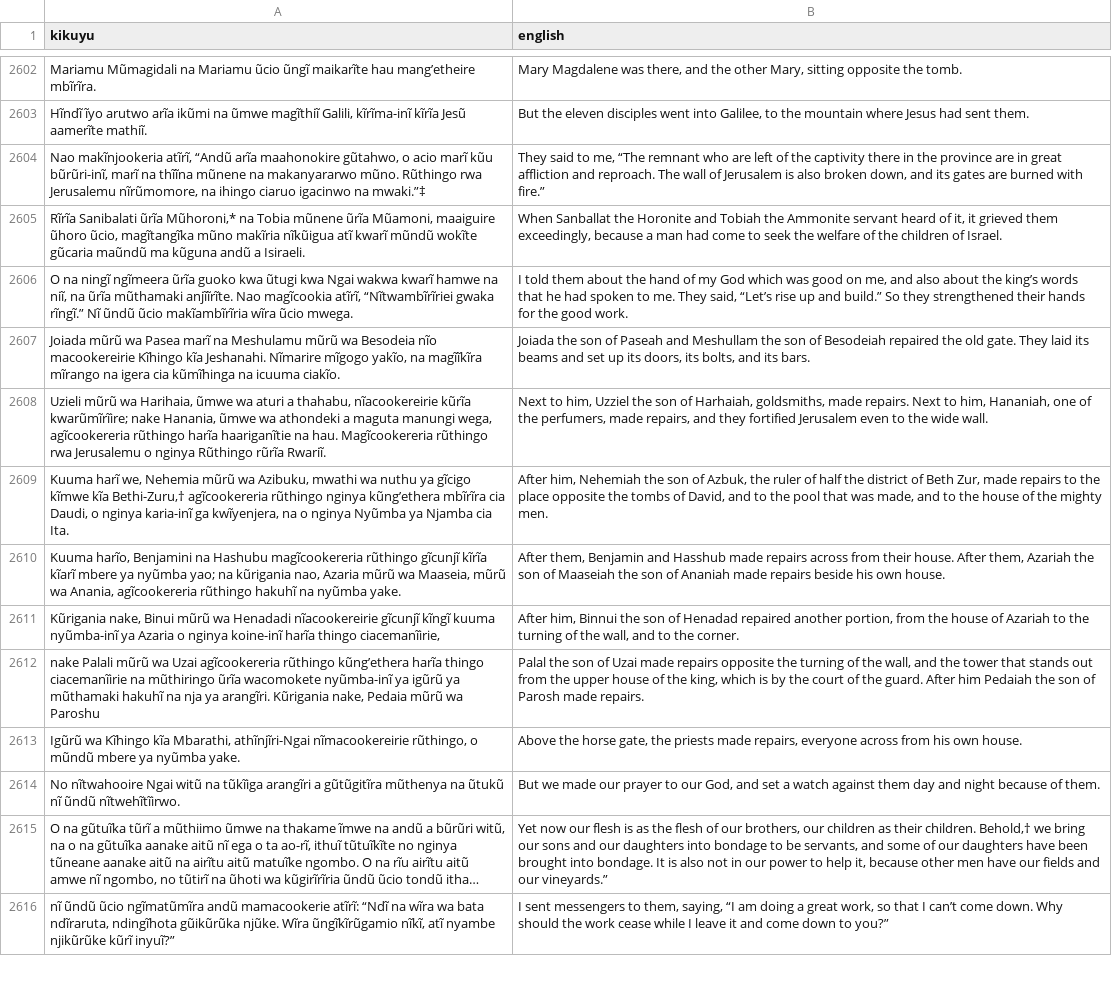
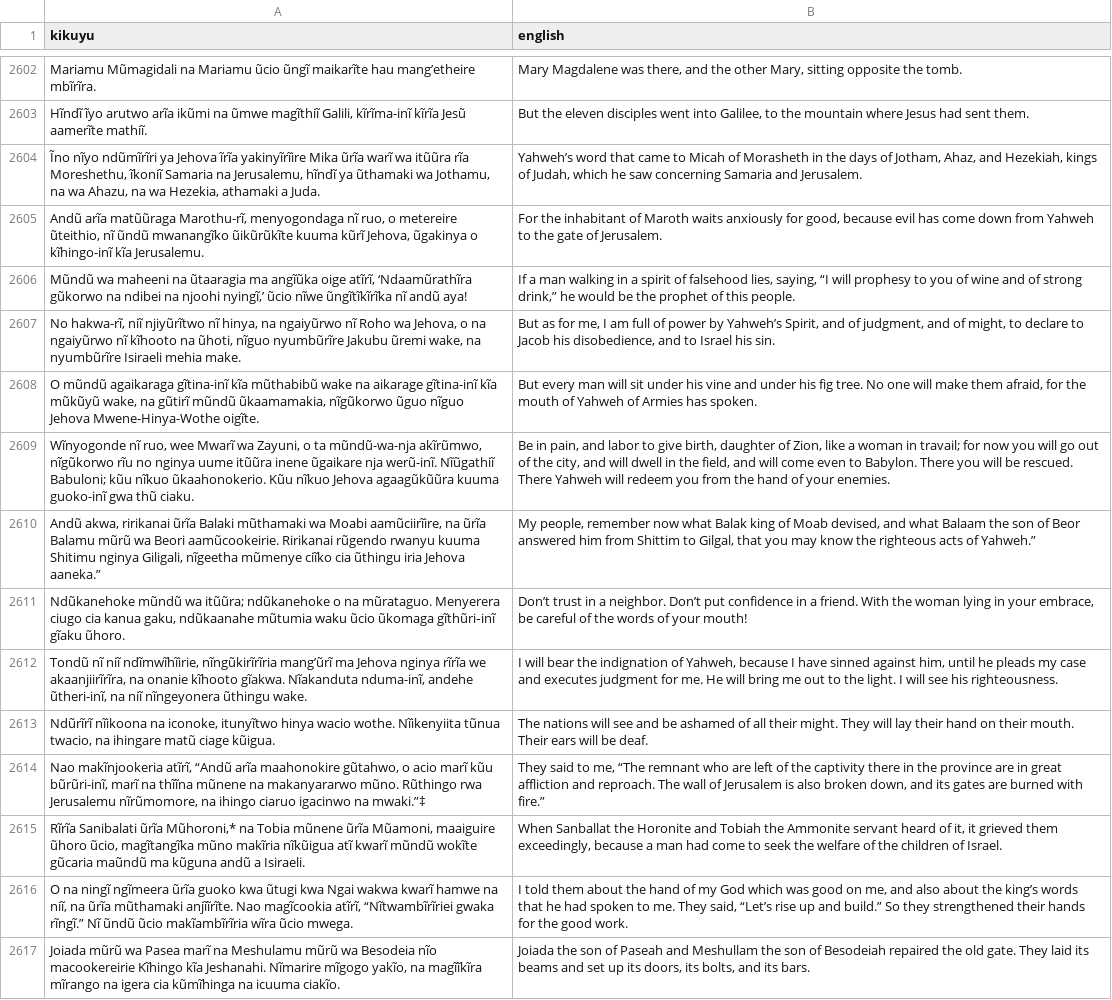
Before and after one commit to Garnet-Owl/taura-2.0, a TSV file: data/splits/val.tsv, drawn as a sheet; only a part is shown, gaps mark what is left out; the shorter side is filled out with more unchanged rows; long unchanged cells end in ….

```diff
--- a/data/splits/val.tsv
+++ b/data/splits/val.tsv
@@ -2603,2 +2603,12 @@ Mariamu Mũmagidali na Mariamu ũcio ũngĩ maikarĩte hau mangʼetheire mbĩrĩ
 Hĩndĩ ĩyo arutwo arĩa ikũmi na ũmwe magĩthiĩ Galili, kĩrĩma-inĩ kĩrĩa Jesũ aamerĩte mathiĩ.	But the eleven disciples went into Galilee, to the mountain where Jesus had sent them.
+Ĩno nĩyo ndũmĩrĩri ya Jehova ĩrĩa yakinyĩrĩire Mika ũrĩa warĩ wa itũũra rĩa Moreshethu, ĩkoniĩ Samaria na Jerusalemu, hĩndĩ ya ũthamaki wa Jothamu, na wa Ahazu, na wa Hezekia, athamaki a Juda.	Yahweh’s word that came to Micah of Morasheth in the days of Jotham, Ahaz, and Hezekiah, kings of Judah, which he saw concerning Samaria and Jerusalem.
+Andũ arĩa matũũraga Marothu-rĩ, menyogondaga nĩ ruo, o metereire ũteithio, nĩ ũndũ mwanangĩko ũikũrũkĩte kuuma kũrĩ Jehova, ũgakinya o kĩhingo-inĩ kĩa Jerusalemu.	For the inhabitant of Maroth waits anxiously for good, because evil has come down from Yahweh to the gate of Jerusalem.
+Mũndũ wa maheeni na ũtaaragia ma angĩũka oige atĩrĩ, ‘Ndaamũrathĩra gũkorwo na ndibei na njoohi nyingĩ,’ ũcio nĩwe ũngĩtĩkĩrĩka nĩ andũ aya!	If a man walking in a spirit of falsehood lies, saying, “I will prophesy to you of wine and of strong drink,” he would be the prophet of this people.
+No hakwa-rĩ, niĩ njiyũrĩtwo nĩ hinya, na ngaiyũrwo nĩ Roho wa Jehova, o na ngaiyũrwo nĩ kĩhooto na ũhoti, nĩguo nyumbũrĩre Jakubu ũremi wake, na nyumbũrĩre Isiraeli mehia make.	But as for me, I am full of power by Yahweh’s Spirit, and of judgment, and of might, to declare to Jacob his disobedience, and to Israel his sin.
+O mũndũ agaikaraga gĩtina-inĩ kĩa mũthabibũ wake na aikarage gĩtina-inĩ kĩa mũkũyũ wake, na gũtirĩ mũndũ ũkaamamakia, nĩgũkorwo ũguo nĩguo Jehova Mwene-Hinya-Wothe oigĩte.	But every man will sit under his vine and under his fig tree. No one will make them afraid, for the mouth of Yahweh of Armies has spoken.
+Wĩnyogonde nĩ ruo, wee Mwarĩ wa Zayuni, o ta mũndũ-wa-nja akĩrũmwo, nĩgũkorwo rĩu no nginya uume itũũra inene ũgaikare nja werũ-inĩ. Nĩũgathiĩ Babuloni; kũu nĩkuo ũkaahonokerio. Kũu nĩkuo Jehova agaagũkũũra kuuma guoko-inĩ gwa thũ ciaku.	Be in pain, and labor to give birth, daughter of Zion, like a woman in travail; for now you will go out of the city, and will dwell in the field, and will come even to Babylon. There you will be rescued. There Yahweh will redeem you from the hand of your enemies.
+Andũ akwa, ririkanai ũrĩa Balaki mũthamaki wa Moabi aamũciirĩire, na ũrĩa Balamu mũrũ wa Beori aamũcookeirie. Ririkanai rũgendo rwanyu kuuma Shitimu nginya Giligali, nĩgeetha mũmenye ciĩko cia ũthingu iria Jehova aaneka.”	My people, remember now what Balak king of Moab devised, and what Balaam the son of Beor answered him from Shittim to Gilgal, that you may know the righteous acts of Yahweh.”
+Ndũkanehoke mũndũ wa itũũra; ndũkanehoke o na mũrataguo. Menyerera ciugo cia kanua gaku, ndũkaanahe mũtumia waku ũcio ũkomaga gĩthũri‑inĩ gĩaku ũhoro.	Don’t trust in a neighbor. Don’t put confidence in a friend. With the woman lying in your embrace, be careful of the words of your mouth!
+Tondũ nĩ niĩ ndĩmwĩhĩirie, nĩngũkirĩrĩria mangʼũrĩ ma Jehova nginya rĩrĩa we akaanjiirĩrĩra, na onanie kĩhooto gĩakwa. Nĩakanduta nduma-inĩ, andehe ũtheri-inĩ, na niĩ nĩngeyonera ũthingu wake.	I will bear the indignation of Yahweh, because I have sinned against him, until he pleads my case and executes judgment for me. He will bring me out to the light. I will see his righteousness.
+Ndũrĩrĩ nĩikoona na iconoke, itunyĩtwo hinya wacio wothe. Nĩikenyiita tũnua twacio, na ihingare matũ ciage kũigua.	The nations will see and be ashamed of all their might. They will lay their hand on their mouth. Their ears will be deaf.
 Nao makĩnjookeria atĩrĩ, “Andũ arĩa maahonokire gũtahwo, o acio marĩ kũu bũrũri-inĩ, marĩ na thĩĩna mũnene na makanyararwo mũno. Rũthingo rwa Jerusalemu nĩrũmomore, na ihingo ciaruo igacinwo na mwaki.”‡	They said to me, “The remnant who are left of the captivity there in the province are in great affliction and reproach. The wall of Jerusalem is also broken down, and its gates are burned with fire.”
```
Also changed, not shown: data/splits/test.tsv, 9 other files.
